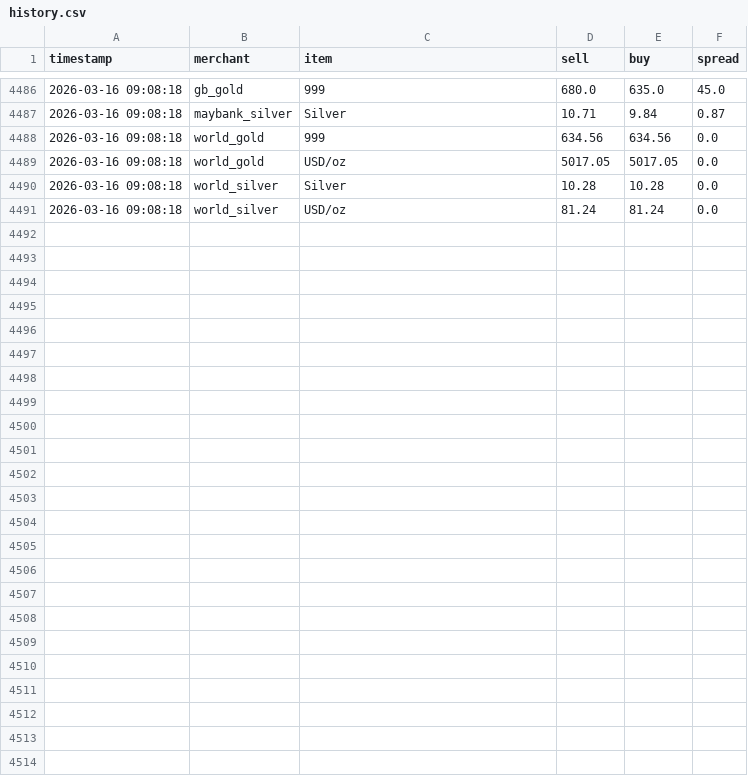
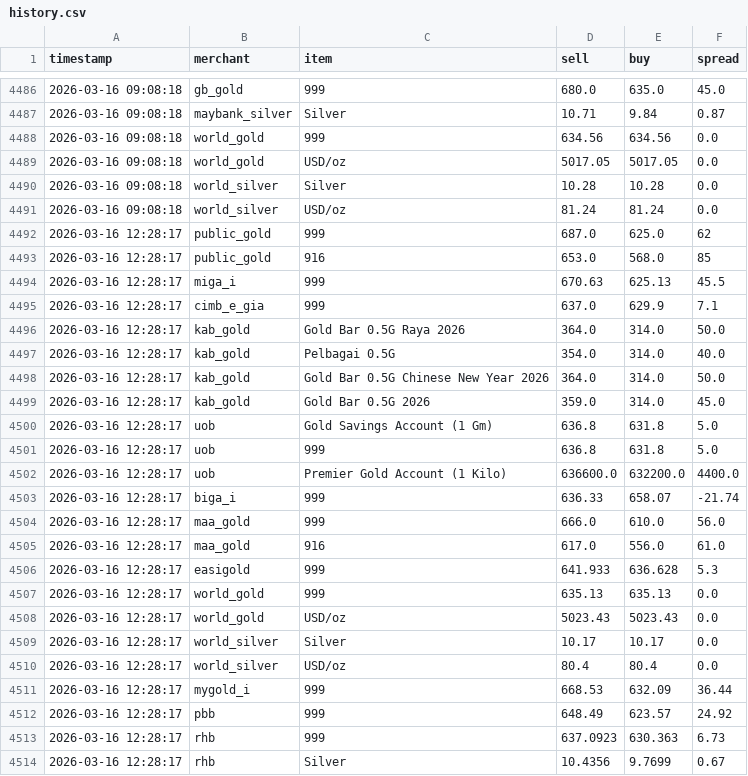
Before and after one commit to HKindaichi/pg-gold-price-api, a CSV file: output/history.csv, drawn as a sheet; only a part is shown, gaps mark what is left out.

```diff
--- a/output/history.csv
+++ b/output/history.csv
@@ -4491 +4491,24 @@ timestamp,merchant,item,sell,buy,spread
 2026-03-16 09:08:18,world_silver,USD/oz,81.24,81.24,0.0
+2026-03-16 12:28:17,public_gold,999,687.0,625.0,62
+2026-03-16 12:28:17,public_gold,916,653.0,568.0,85
+2026-03-16 12:28:17,miga_i,999,670.63,625.13,45.5
+2026-03-16 12:28:17,cimb_e_gia,999,637.0,629.9,7.1
+2026-03-16 12:28:17,kab_gold,Gold Bar 0.5G Raya 2026,364.0,314.0,50.0
+2026-03-16 12:28:17,kab_gold,Pelbagai 0.5G,354.0,314.0,40.0
+2026-03-16 12:28:17,kab_gold,Gold Bar 0.5G Chinese New Year 2026,364.0,314.0,50.0
+2026-03-16 12:28:17,kab_gold,Gold Bar 0.5G 2026,359.0,314.0,45.0
+2026-03-16 12:28:17,uob,Gold Savings Account (1 Gm),636.8,631.8,5.0
+2026-03-16 12:28:17,uob,999,636.8,631.8,5.0
+2026-03-16 12:28:17,uob,Premier Gold Account (1 Kilo),636600.0,632200.0,4400.0
+2026-03-16 12:28:17,biga_i,999,636.33,658.07,-21.74
+2026-03-16 12:28:17,maa_gold,999,666.0,610.0,56.0
+2026-03-16 12:28:17,maa_gold,916,617.0,556.0,61.0
+2026-03-16 12:28:17,easigold,999,641.933,636.628,5.3
+2026-03-16 12:28:17,world_gold,999,635.13,635.13,0.0
+2026-03-16 12:28:17,world_gold,USD/oz,5023.43,5023.43,0.0
+2026-03-16 12:28:17,world_silver,Silver,10.17,10.17,0.0
+2026-03-16 12:28:17,world_silver,USD/oz,80.4,80.4,0.0
+2026-03-16 12:28:17,mygold_i,999,668.53,632.09,36.44
+2026-03-16 12:28:17,pbb,999,648.49,623.57,24.92
+2026-03-16 12:28:17,rhb,999,637.0923,630.363,6.73
+2026-03-16 12:28:17,rhb,Silver,10.4356,9.7699,0.67
```
Also changed, not shown: 1 other file.
